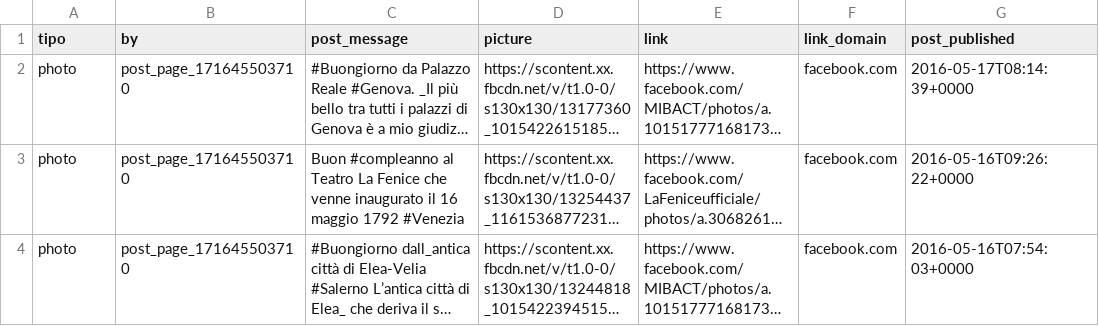
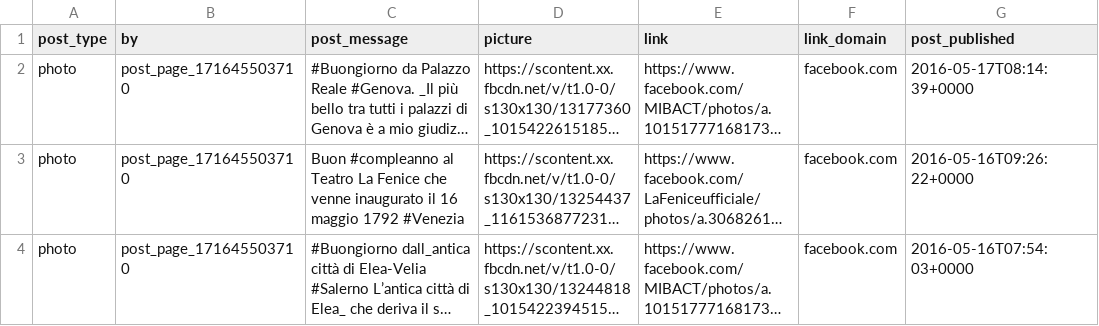
Before and after one commit to marcogoldin/data_science, a CSV file: mibact_facebook/mibact_facebook_feb_mag_2016.csv, drawn as a sheet; only a part is shown; long unchanged cells end in …; the diff names each change by its address in the sheet, - before the commit and + after, or states it on an @@ line.

Commit message:
column type > tipo

```diff
--- a/mibact_facebook/mibact_facebook_feb_mag_2016.csv
+++ b/mibact_facebook/mibact_facebook_feb_mag_2016.csv
-A1: tipo
+A1: post_type
```
